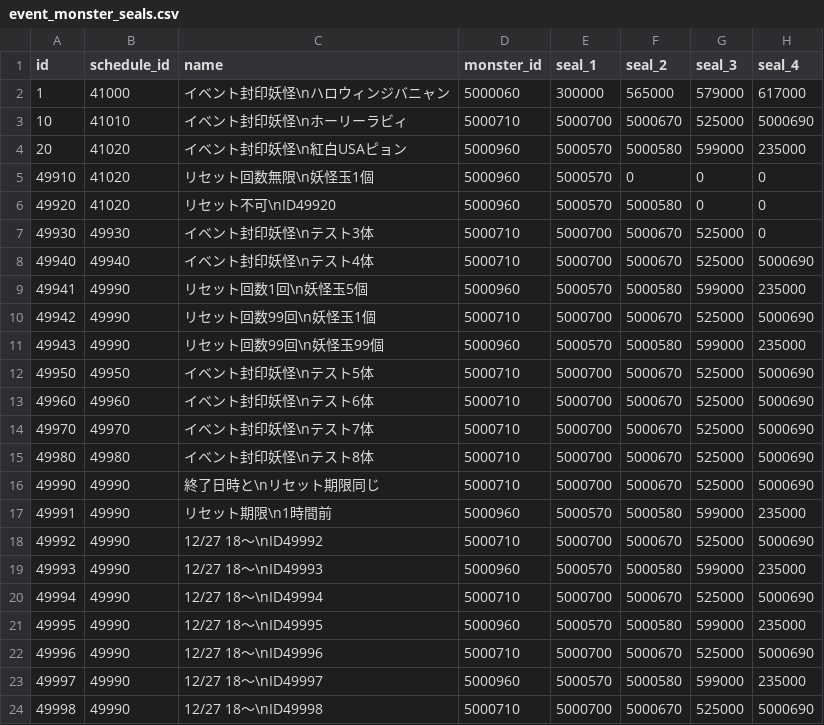
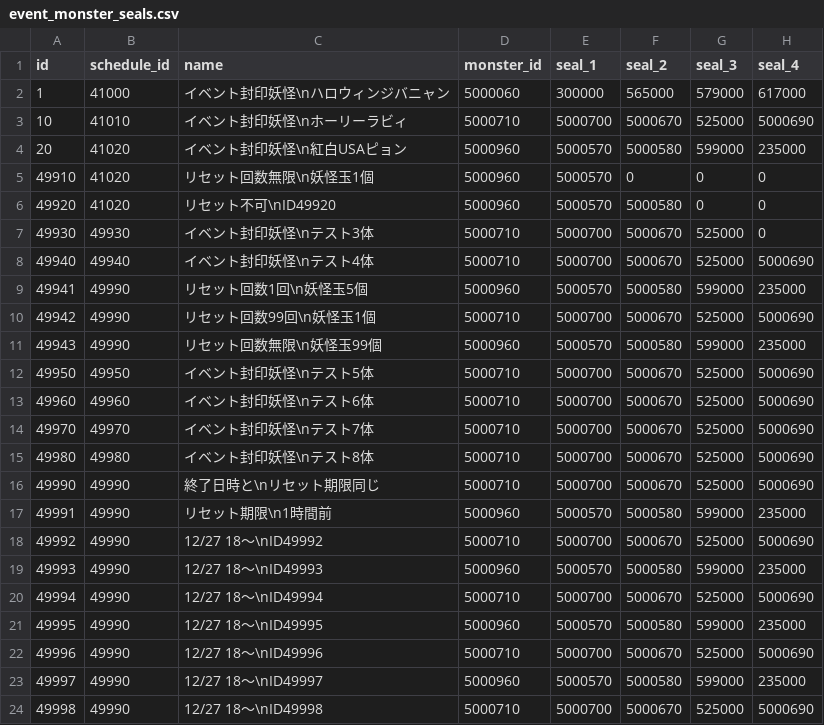
Before and after one commit to ketakeda/MTC-Plan, a CSV file: master/csv/event_monster_seals.csv, drawn as a sheet; only a part is shown; the diff names each change by its address in the sheet, - before the commit and + after, or states it on an @@ line.

Commit message:
【渡邊】イベント封印リセット機能確認用データ

```diff
--- a/master/csv/event_monster_seals.csv
+++ b/master/csv/event_monster_seals.csv
-C11 (name): リセット回数99回\n妖怪玉99個
+C11 (name): リセット回数無限\n妖怪玉99個
```
